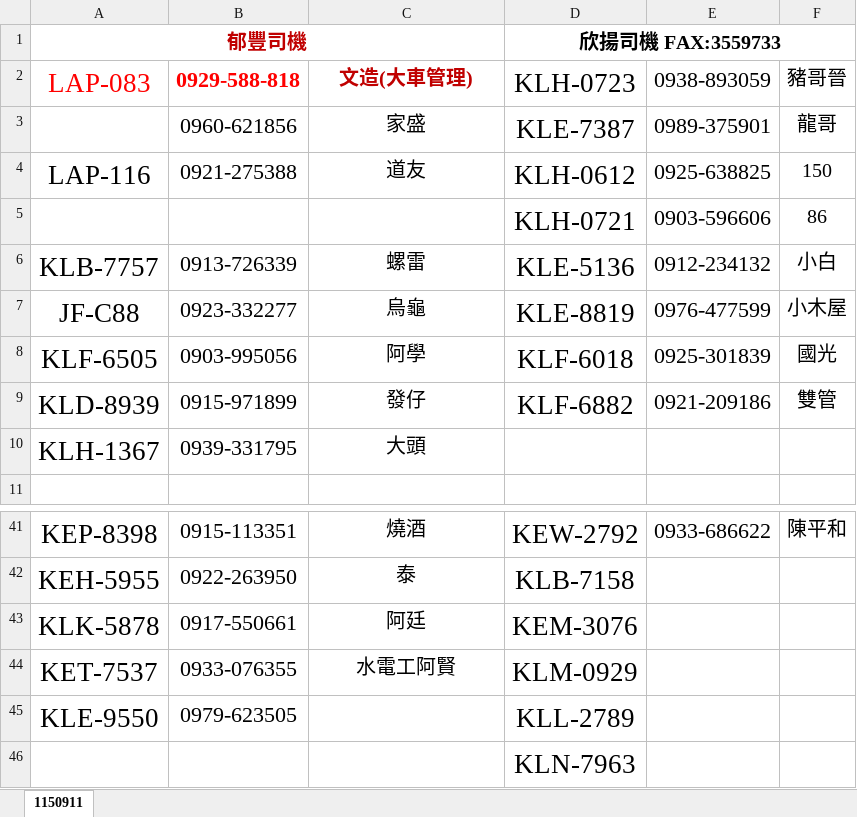
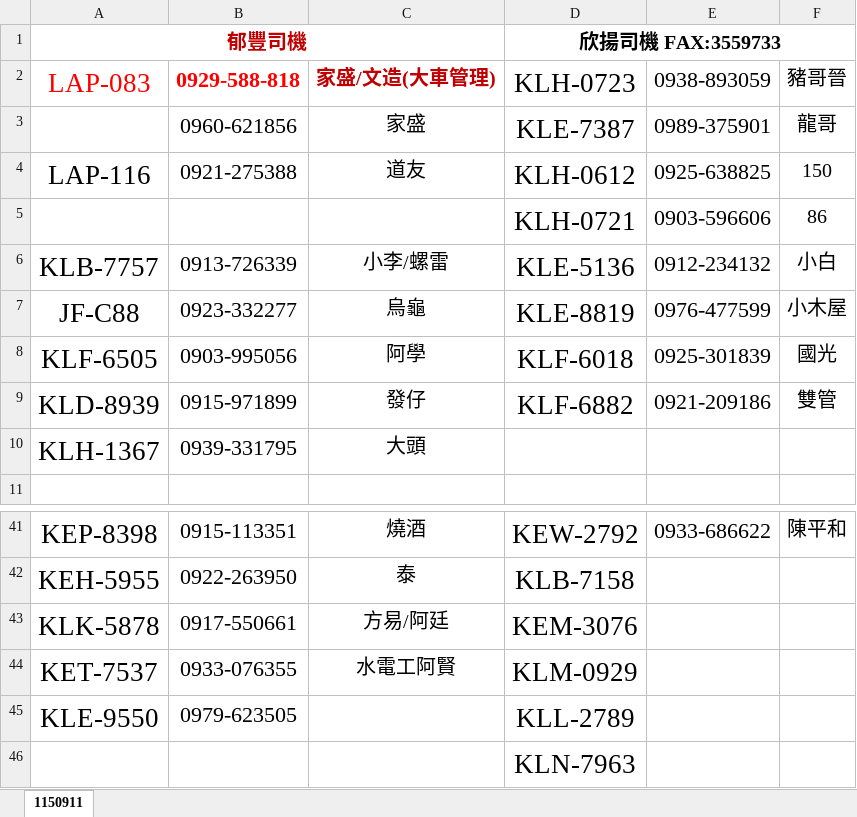
Before and after one commit to b7516555-max/scale-system, an Excel workbook: 司機聯絡電話t-1.xlsx, sheet 1150911, drawn as a sheet; only a part is shown, gaps mark what is left out; values as stored, in another font and other column widths than the file's, no borders; the diff names each change by its address in the sheet, - before the commit and + after, or states it on an @@ line.

```diff
--- a/司機聯絡電話t-1.xlsx (sheet 1150911)
+++ b/司機聯絡電話t-1.xlsx (sheet 1150911)
-C2: 文造(大車管理)
+C2: 家盛/文造(大車管理)
-C6 (家盛/文造(大車管理)): 螺雷
+C6 (家盛/文造(大車管理)): 小李/螺雷
-C43 (家盛/文造(大車管理)): 阿廷
+C43 (家盛/文造(大車管理)): 方易/阿廷
```
Also changed, not shown: 1 other file.
